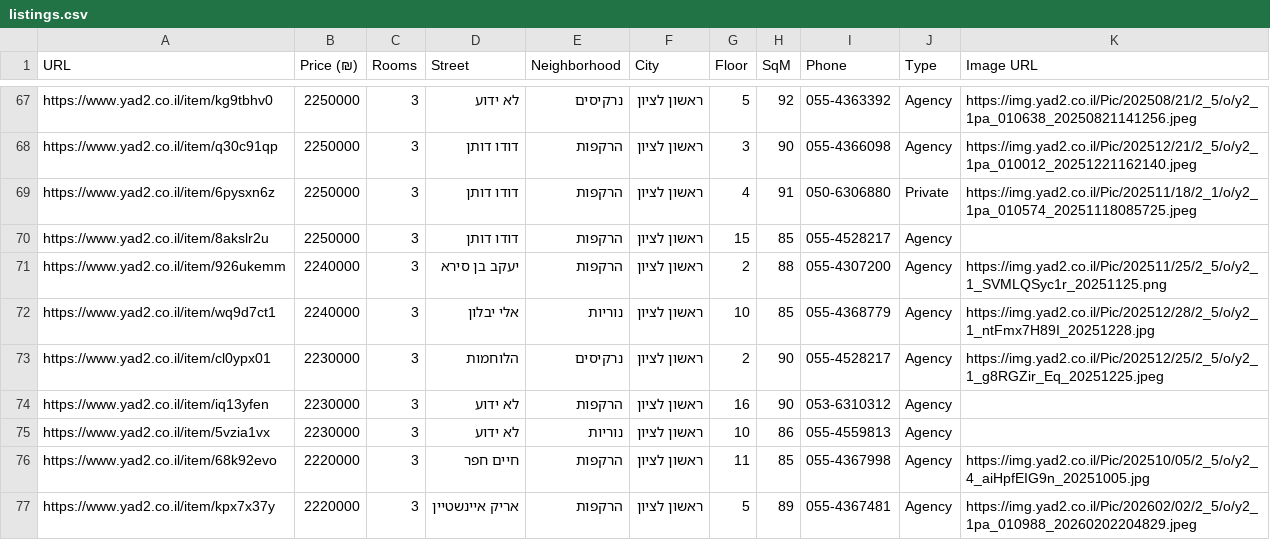
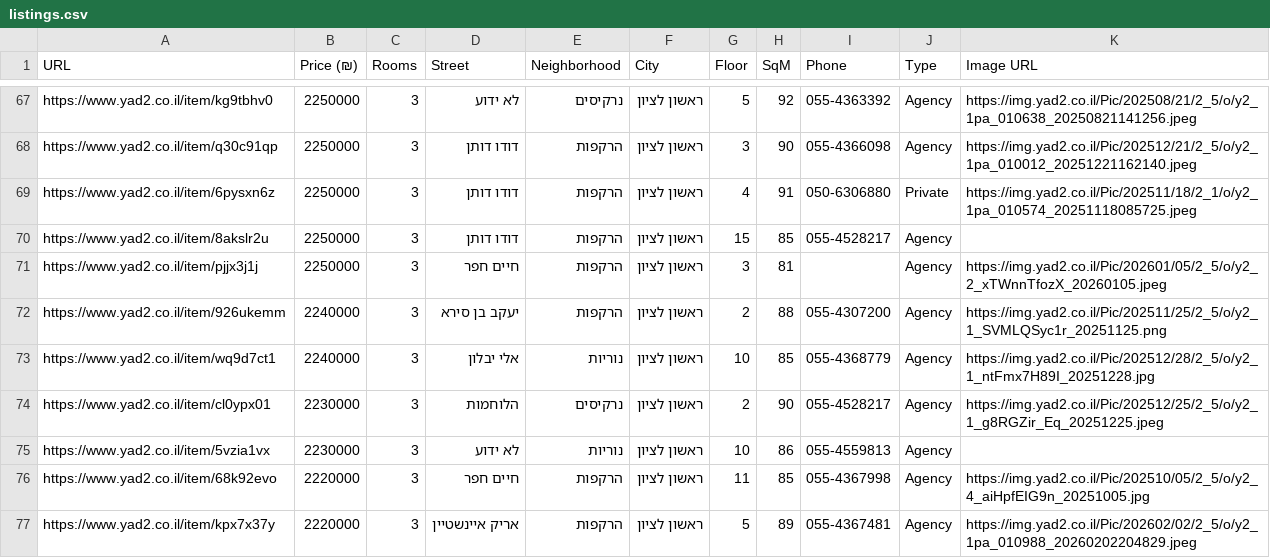
Before and after one commit to ziv9529/real-estate-tracker, a CSV file: listings.csv, drawn as a sheet; only a part is shown, gaps mark what is left out; the diff covers the shown part only.

```diff
--- a/listings.csv
+++ b/listings.csv
@@ -70,2 +70,3 @@ https://www.yad2.co.il/item/6pysxn6z,2250000,3,דודו דותן,הרקפות,ר
 https://www.yad2.co.il/item/8akslr2u,2250000,3,דודו דותן,הרקפות,ראשון לציון,15,85,055-4528217,Agency,
+https://www.yad2.co.il/item/pjjx3j1j,2250000,3,חיים חפר,הרקפות,ראשון לציון,3,81,,Agency,https://img.yad2.co.il/Pic/202601/05/2_5/o/y2_2_xTWnnTfozX_20260105.jpeg
 https://www.yad2.co.il/item/926ukemm,2240000,3,יעקב בן סירא,הרקפות,ראשון לציון,2,88,055-4307200,Agency,https://img.yad2.co.il/Pic/202511/25/2_5/o/y2_1_SVMLQSyc1r_20251125.png
@@ -73,3 +74,2 @@ https://www.yad2.co.il/item/wq9d7ct1,2240000,3,אלי יבלון,נוריות,ר
 https://www.yad2.co.il/item/cl0ypx01,2230000,3,הלוחמות,נרקיסים,ראשון לציון,2,90,055-4528217,Agency,https://img.yad2.co.il/Pic/202512/25/2_5/o/y2_1_g8RGZir_Eq_20251225.jpeg
-https://www.yad2.co.il/item/iq13yfen,2230000,3,לא ידוע,הרקפות,ראשון לציון,16,90,053-6310312,Agency,
 https://www.yad2.co.il/item/5vzia1vx,2230000,3,לא ידוע,נוריות,ראשון לציון,10,86,055-4559813,Agency,
```
Also changed, not shown: 7 added rows, 5 removed rows and 2 edited cells elsewhere in this file, 3 other files.
